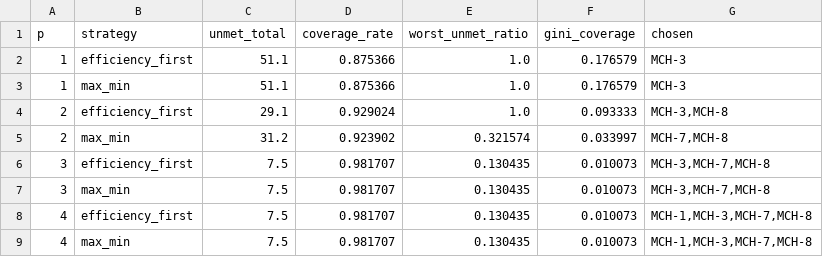
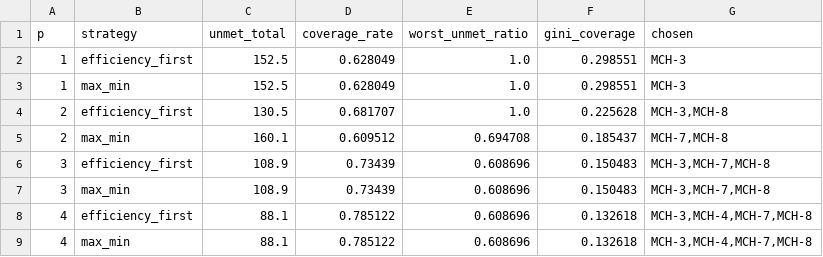
Before and after one commit to KN-1998/mcm2027-b-phoenix-cooling, a CSV file: results/q2_tradeoff/tradeoff.csv, drawn as a sheet.

```diff
--- a/results/q2_tradeoff/tradeoff.csv
+++ b/results/q2_tradeoff/tradeoff.csv
@@ -1,9 +1,9 @@
 p,strategy,unmet_total,coverage_rate,worst_unmet_ratio,gini_coverage,chosen
-1,efficiency_first,51.1,0.875366,1.0,0.176579,MCH-3
-1,max_min,51.1,0.875366,1.0,0.176579,MCH-3
-2,efficiency_first,29.1,0.929024,1.0,0.093333,"MCH-3,MCH-8"
-2,max_min,31.2,0.923902,0.321574,0.033997,"MCH-7,MCH-8"
-3,efficiency_first,7.5,0.981707,0.130435,0.010073,"MCH-3,MCH-7,MCH-8"
-3,max_min,7.5,0.981707,0.130435,0.010073,"MCH-3,MCH-7,MCH-8"
-4,efficiency_first,7.5,0.981707,0.130435,0.010073,"MCH-1,MCH-3,MCH-7,MCH-8"
-4,max_min,7.5,0.981707,0.130435,0.010073,"MCH-1,MCH-3,MCH-7,MCH-8"
+1,efficiency_first,152.5,0.628049,1.0,0.298551,MCH-3
+1,max_min,152.5,0.628049,1.0,0.298551,MCH-3
+2,efficiency_first,130.5,0.681707,1.0,0.225628,"MCH-3,MCH-8"
+2,max_min,160.1,0.609512,0.694708,0.185437,"MCH-7,MCH-8"
+3,efficiency_first,108.9,0.73439,0.608696,0.150483,"MCH-3,MCH-7,MCH-8"
+3,max_min,108.9,0.73439,0.608696,0.150483,"MCH-3,MCH-7,MCH-8"
+4,efficiency_first,88.1,0.785122,0.608696,0.132618,"MCH-3,MCH-4,MCH-7,MCH-8"
+4,max_min,88.1,0.785122,0.608696,0.132618,"MCH-3,MCH-4,MCH-7,MCH-8"
```
Also changed, not shown: results/q2_tradeoff/tradeoff_cost.csv, 9 other files.
